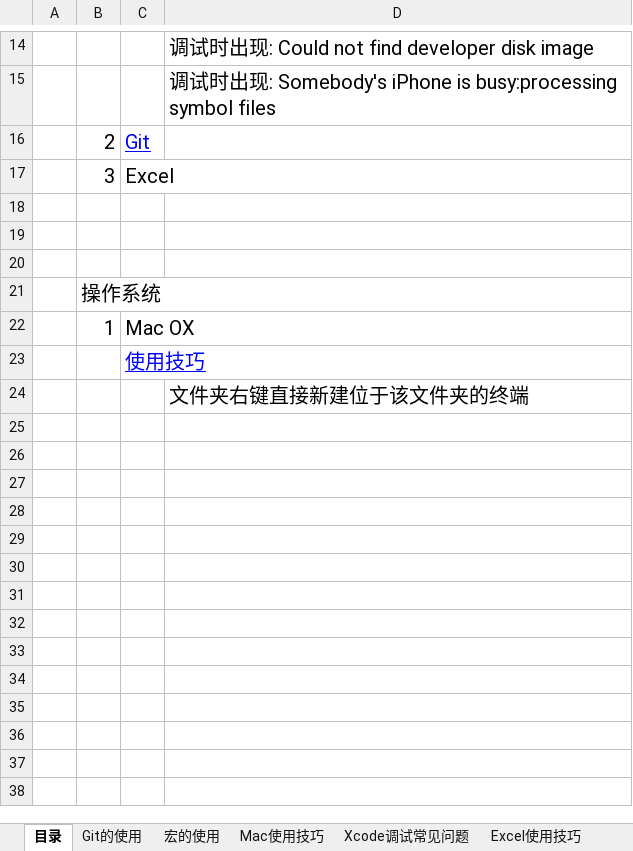
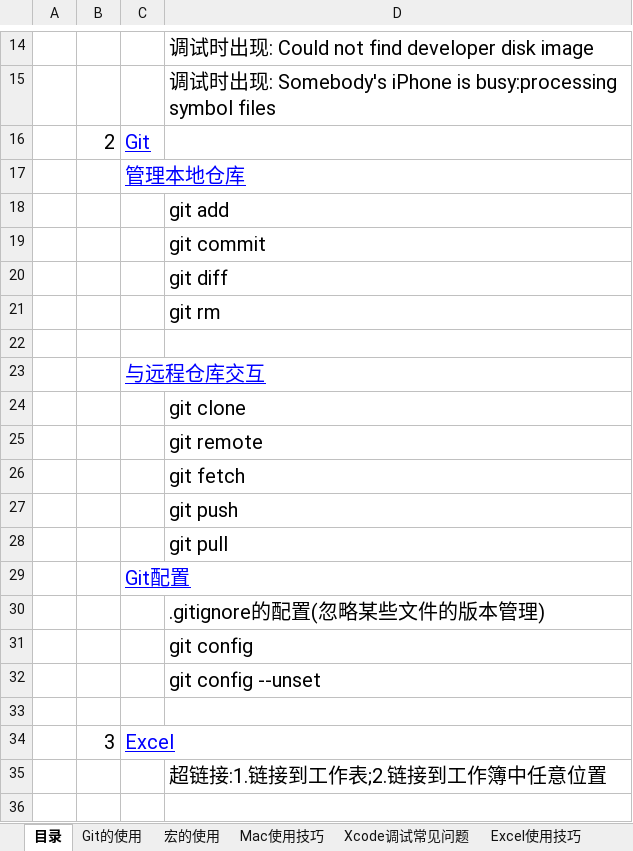
Before and after one commit to sokasyn/KnowledgeSet, an Excel workbook: NoteBook.xlsx, sheet 目录, drawn as a sheet; only a part is shown, gaps mark what is left out; the shorter side is filled out with more unchanged rows; values as stored, in another font and other column widths than the file's, no borders; addresses are those after the commit; the diff covers the shown part only; the diff names each change by its address in the sheet, - before the commit and + after, or states it on an @@ line.

```diff
--- a/NoteBook.xlsx (sheet 目录)
+++ b/NoteBook.xlsx (sheet 目录)
+row 17:  |  | 管理本地仓库
+row 18:  |  |  | git add
+row 19:  |  |  | git commit
+row 20:  |  |  | git diff
+row 21:  |  |  | git rm
+row 22: (empty)
+row 23:  |  | 与远程仓库交互
+row 24:  |  |  | git clone
+row 25:  |  |  | git remote
+row 26:  |  |  | git fetch
+row 27:  |  |  | git push
+row 28:  |  |  | git pull
+row 29:  |  | Git配置
+row 30:  |  |  | .gitignore的配置(忽略某些文件的版本管理)
+row 31:  |  |  | git config
+row 32:  |  |  | git config --unset
+row 33: (empty)
@@ C34 underline: off → on, text colour: black → #0000FF @@
+row 35:  |  |  | 超链接:1.链接到工作表;2.链接到工作簿中任意位置
```
Also changed, not shown: 11 added rows elsewhere in this sheet, sheet Git的使用, sheet Mac使用技巧, sheet Xcode调试常见问题, other sheet tabs, charts or pictures, 2 other files.
